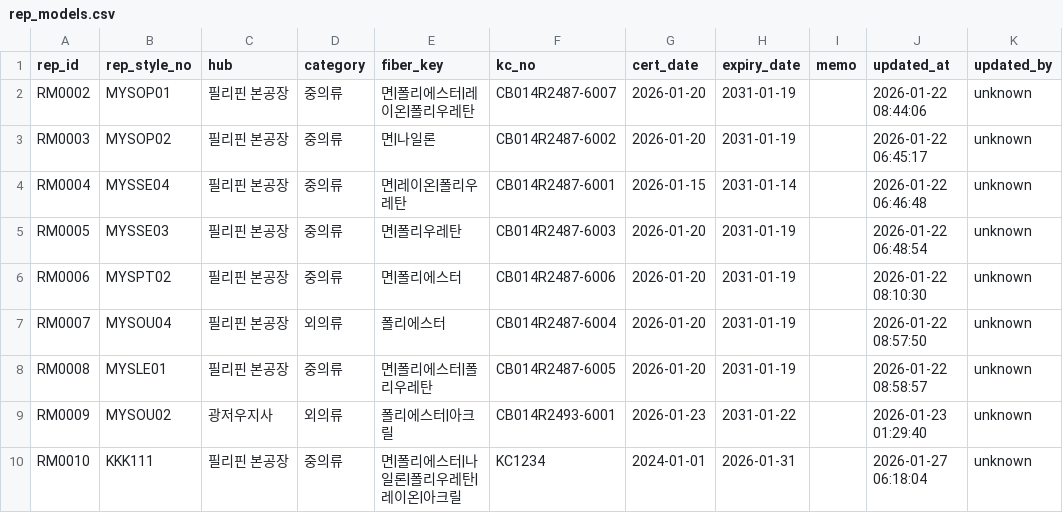
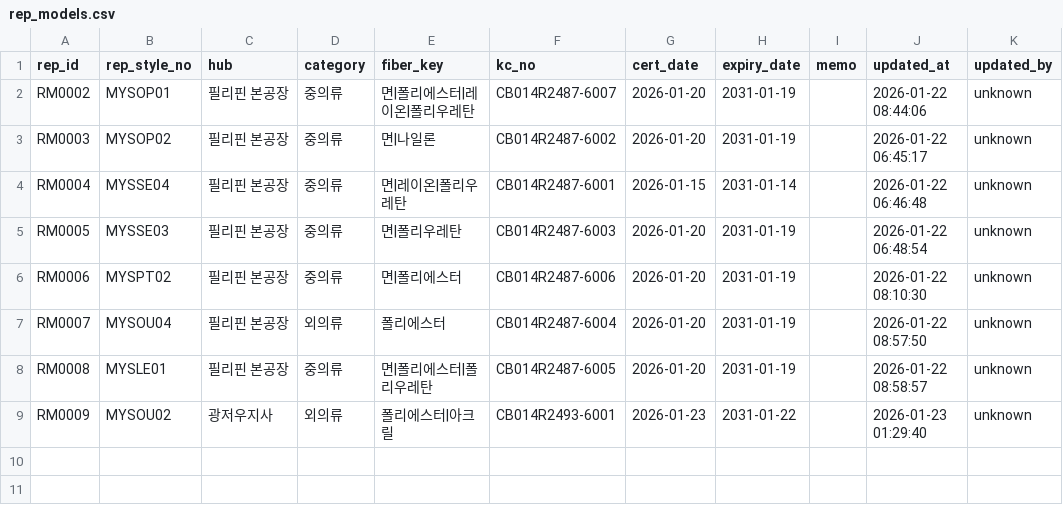
Before and after one commit to chanzii/kc-model-app, a CSV file: data/rep_models.csv, drawn as a sheet; the diff names each change by its address in the sheet, - before the commit and + after, or states it on an @@ line.

Commit message:
delete rep_model RM0010

```diff
--- a/data/rep_models.csv
+++ b/data/rep_models.csv
-row 10: RM0010 | KKK111 | 필리핀 본공장 | 중의류 | 면|폴리에스터|나일론|폴리우레탄|레이온|아크릴 | KC1234 | 2024-01-01 | 2026-01-31 |  | 2026-01-27 06:18:04 | unknown
```
